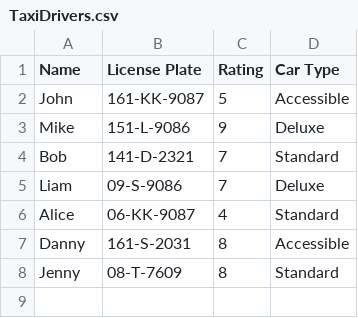
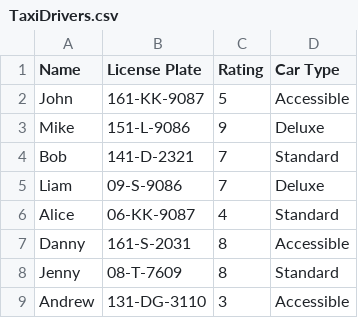
Before and after one commit to dylan-teehan-skc/FrontSeat, a CSV file: TaxiDrivers.csv, drawn as a sheet.

```diff
--- a/TaxiDrivers.csv
+++ b/TaxiDrivers.csv
@@ -8 +8,2 @@ Danny,161-S-2031,8,Accessible
 Jenny,08-T-7609,8,Standard
+Andrew,131-DG-3110,3,Accessible
```
Also changed, not shown: 1 other file.
